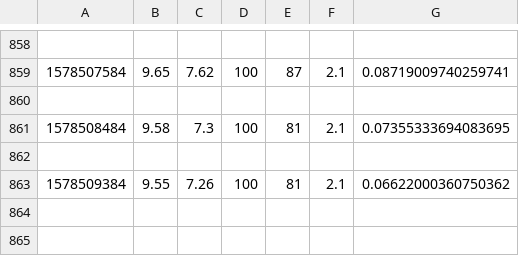
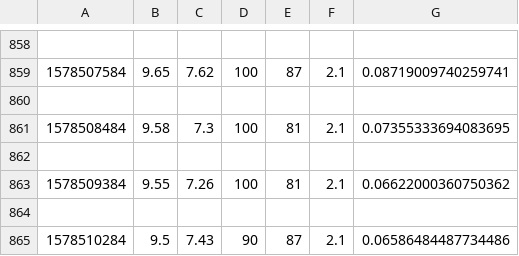
Before and after one commit to robertjhyde/SIOT, a CSV file: weather_data.csv, drawn as a sheet; only a part is shown, gaps mark what is left out; the diff names each change by its address in the sheet, - before the commit and + after, or states it on an @@ line.

Commit message:
AUTO: Datapoint added

```diff
--- a/weather_data.csv
+++ b/weather_data.csv
+row 864: (empty)
+row 865: 1578510284 | 9.5 | 7.43 | 90 | 87 | 2.1 | 0.06586484487734486
```
